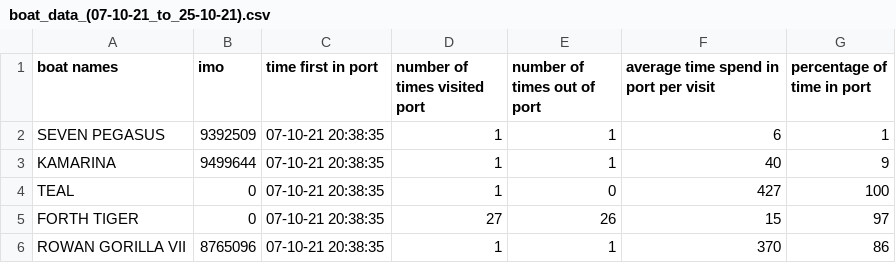
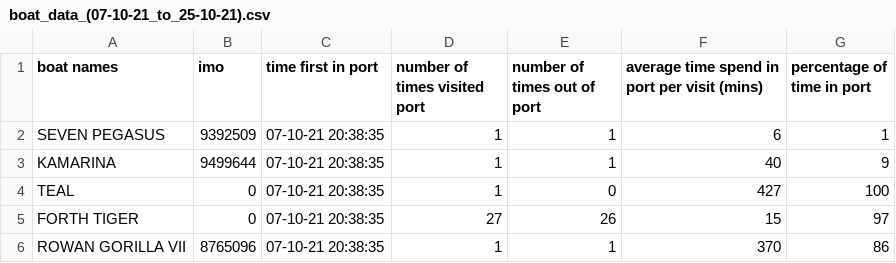
Before and after one commit to FRAZ5094/marine_traffic_scraper, a CSV file: boat_data_(07-10-21_to_25-10-21).csv, drawn as a sheet; only a part is shown.

```diff
--- a/boat_data_(07-10-21_to_25-10-21).csv
+++ b/boat_data_(07-10-21_to_25-10-21).csv
@@ -1,2 +1,2 @@
-boat names,imo,time first in port,number of times visited port,number of times out of port,average time spend in port per visit,percentage of time in port
+boat names,imo,time first in port,number of times visited port,number of times out of port,average time spend in port per visit (mins),percentage of time in port
 SEVEN PEGASUS,9392509,07-10-21 20:38:35,1,1,6,1
```
Also changed, not shown: 1 other file.
